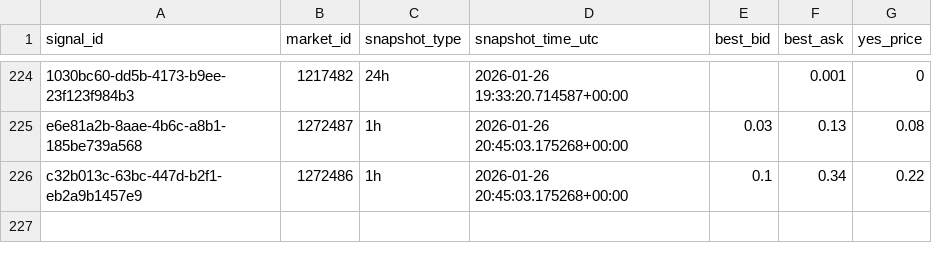
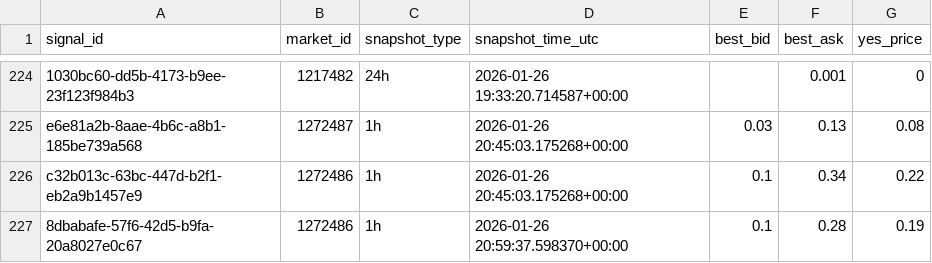
Before and after one commit to arshak-avagyan/fetch_data_test_repo, a CSV file: data/signals_snapshots.csv, drawn as a sheet; only a part is shown, gaps mark what is left out.

Commit message:
Workflow Run
Files changed:
M	data/market_change.csv
M	data/polymarket_flat_markets_t0.csv
M	data/polymarket_flat_markets_t1.csv
M	data/signals.csv
M	data/signals_merged.csv
M	data/signals_snapshots.csv

```diff
--- a/data/signals_snapshots.csv
+++ b/data/signals_snapshots.csv
@@ -226 +226,2 @@ e6e81a2b-8aae-4b6c-a8b1-185be739a568,1272487,1h,2026-01-26 20:45:03.175268+00:00
 c32b013c-63bc-447d-b2f1-eb2a9b1457e9,1272486,1h,2026-01-26 20:45:03.175268+00:00,0.1,0.34,0.22
+8dbabafe-57f6-42d5-b9fa-20a8027e0c67,1272486,1h,2026-01-26 20:59:37.598370+00:00,0.1,0.28,0.19
```
Also changed, not shown: data/signals.csv, data/signals_merged.csv, 1 other file.
